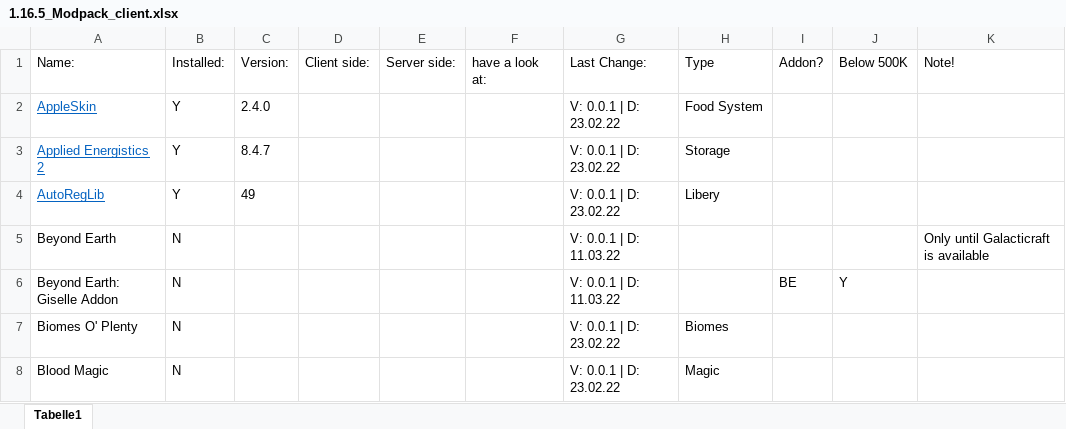
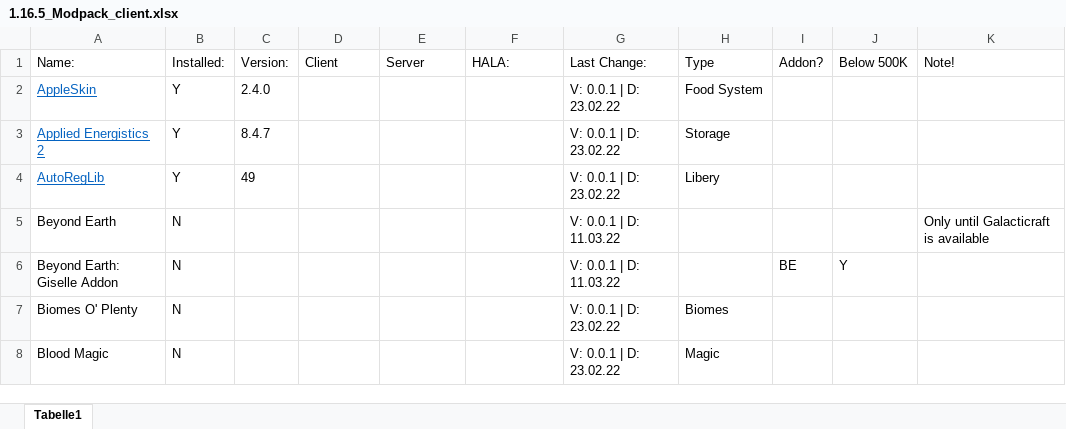
Before and after one commit to DRNGx/The-1.16.5-Pack, an Excel workbook: 1.16.5_Modpack_client.xlsx, sheet Tabelle1, drawn as a sheet; only a part is shown; values as stored, in another font and other column widths than the file's, no borders; table styles not drawn; the diff names each change by its address in the sheet, - before the commit and + after, or states it on an @@ line.

```diff
--- a/1.16.5_Modpack_client.xlsx (sheet Tabelle1)
+++ b/1.16.5_Modpack_client.xlsx (sheet Tabelle1)
-D1: Client side:
+D1: Client
-E1: Server side:
+E1: Server
-F1: have a look at:
+F1: HALA:
```
Also changed, not shown: 1 other file.
